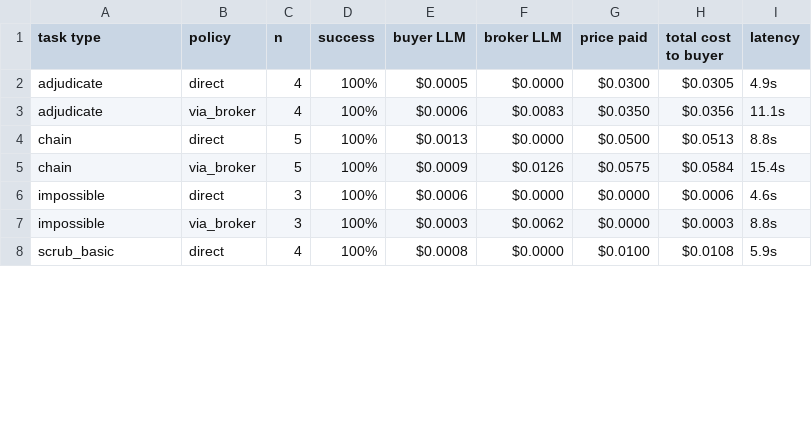
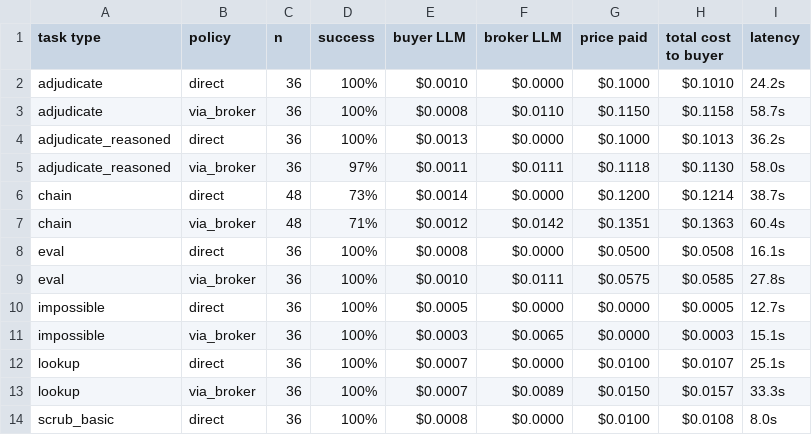
Before and after one commit to hemangnagar/bot-bot-market, a CSV file: report/direct_vs_broker.csv, drawn as a sheet; only a part is shown; the diff covers the shown part only.

```diff
--- a/report/direct_vs_broker.csv
+++ b/report/direct_vs_broker.csv
@@ -1,8 +1,14 @@
 task type,policy,n,success,buyer LLM,broker LLM,price paid,total cost to buyer,latency
-adjudicate,direct,4,100%,$0.0005,$0.0000,$0.0300,$0.0305,4.9s
-adjudicate,via_broker,4,100%,$0.0006,$0.0083,$0.0350,$0.0356,11.1s
-chain,direct,5,100%,$0.0013,$0.0000,$0.0500,$0.0513,8.8s
-chain,via_broker,5,100%,$0.0009,$0.0126,$0.0575,$0.0584,15.4s
-impossible,direct,3,100%,$0.0006,$0.0000,$0.0000,$0.0006,4.6s
-impossible,via_broker,3,100%,$0.0003,$0.0062,$0.0000,$0.0003,8.8s
-scrub_basic,direct,4,100%,$0.0008,$0.0000,$0.0100,$0.0108,5.9s
+adjudicate,direct,36,100%,$0.0010,$0.0000,$0.1000,$0.1010,24.2s
+adjudicate,via_broker,36,100%,$0.0008,$0.0110,$0.1150,$0.1158,58.7s
+adjudicate_reasoned,direct,36,100%,$0.0013,$0.0000,$0.1000,$0.1013,36.2s
+adjudicate_reasoned,via_broker,36,97%,$0.0011,$0.0111,$0.1118,$0.1130,58.0s
+chain,direct,48,73%,$0.0014,$0.0000,$0.1200,$0.1214,38.7s
+chain,via_broker,48,71%,$0.0012,$0.0142,$0.1351,$0.1363,60.4s
+eval,direct,36,100%,$0.0008,$0.0000,$0.0500,$0.0508,16.1s
+eval,via_broker,36,100%,$0.0010,$0.0111,$0.0575,$0.0585,27.8s
+impossible,direct,36,100%,$0.0005,$0.0000,$0.0000,$0.0005,12.7s
+impossible,via_broker,36,100%,$0.0003,$0.0065,$0.0000,$0.0003,15.1s
+lookup,direct,36,100%,$0.0007,$0.0000,$0.0100,$0.0107,25.1s
+lookup,via_broker,36,100%,$0.0007,$0.0089,$0.0150,$0.0157,33.3s
+scrub_basic,direct,36,100%,$0.0008,$0.0000,$0.0100,$0.0108,8.0s
```
Also changed, not shown: 1 added row, 1 removed row and 20 edited cells elsewhere in this file, report/failure_modes.csv, report/fee_sensitivity.csv, 3 other files.
